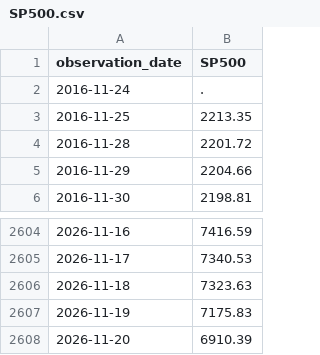
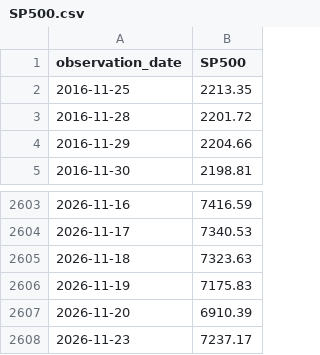
Before and after one commit to jbdebruyn2002-gif/sismo, a CSV file: sismo-github/data/raw/SP500.csv, drawn as a sheet; only a part is shown, gaps mark what is left out.

```diff
--- a/sismo-github/data/raw/SP500.csv
+++ b/sismo-github/data/raw/SP500.csv
@@ -1,3 +1,2 @@
 observation_date,SP500
-2016-11-24,.
 2016-11-25,2213.35
@@ -2608 +2607,2 @@ observation_date,SP500
 2026-11-20,6910.39
+2026-11-23,7237.17
```
Also changed, not shown: sismo-github/data/raw/ECBDFR.csv, sismo-github/data/raw/T10Y2Y.csv, 5 other files.
